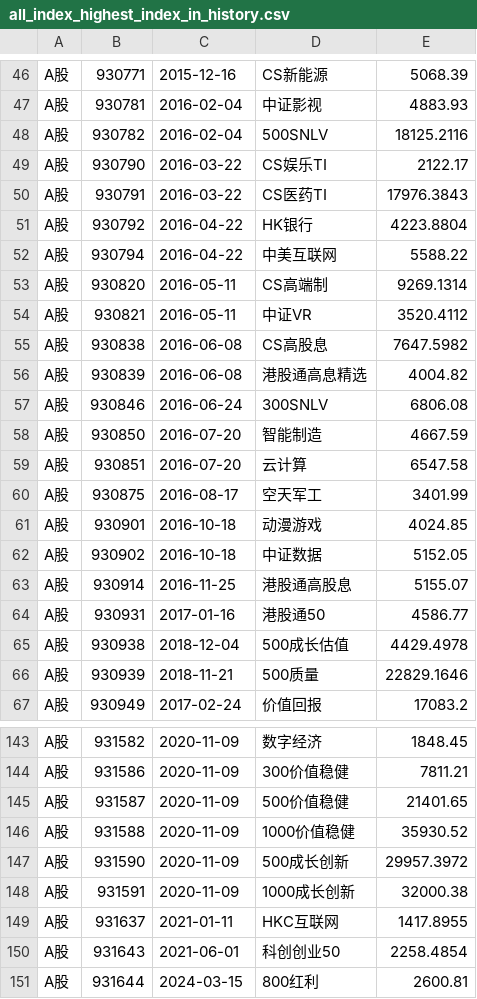
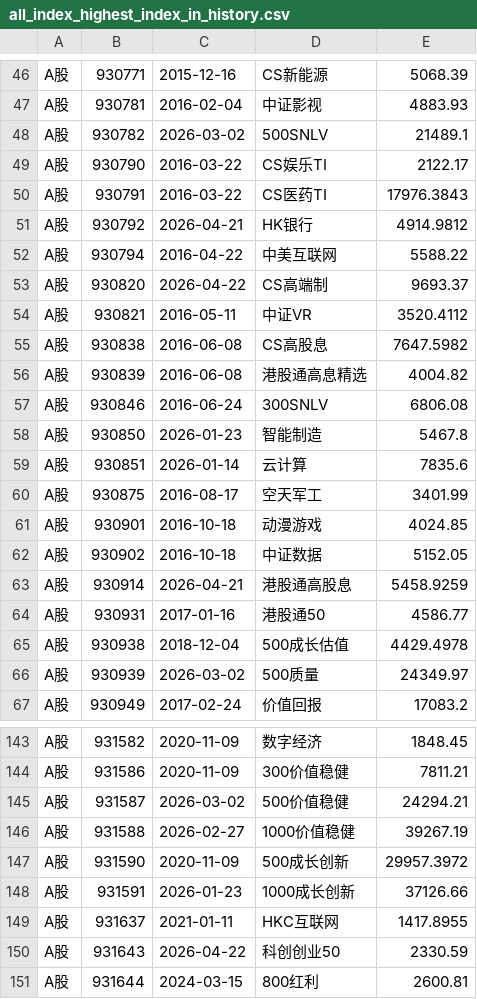
Before and after one commit to brettren/lixinren, a CSV file: allindex/all_index_highest_index_in_history.csv, drawn as a sheet; only a part is shown, gaps mark what is left out; the diff covers the shown part only.

```diff
--- a/allindex/all_index_highest_index_in_history.csv
+++ b/allindex/all_index_highest_index_in_history.csv
@@ -47,8 +47,8 @@ A股,930771,2015-12-16,CS新能源,5068.39
 A股,930781,2016-02-04,中证影视,4883.93
-A股,930782,2016-02-04,500SNLV,18125.2116
+A股,930782,2026-03-02,500SNLV,21489.1
 A股,930790,2016-03-22,CS娱乐TI,2122.17
 A股,930791,2016-03-22,CS医药TI,17976.3843
-A股,930792,2016-04-22,HK银行,4223.8804
+A股,930792,2026-04-21,HK银行,4914.9812
 A股,930794,2016-04-22,中美互联网,5588.22
-A股,930820,2016-05-11,CS高端制,9269.1314
+A股,930820,2026-04-22,CS高端制,9693.37
 A股,930821,2016-05-11,中证VR,3520.4112
@@ -57,4 +57,4 @@ A股,930839,2016-06-08,港股通高息精选,4004.82
 A股,930846,2016-06-24,300SNLV,6806.08
-A股,930850,2016-07-20,智能制造,4667.59
-A股,930851,2016-07-20,云计算,6547.58
+A股,930850,2026-01-23,智能制造,5467.8
+A股,930851,2026-01-14,云计算,7835.6
 A股,930875,2016-08-17,空天军工,3401.99
@@ -62,6 +62,6 @@ A股,930901,2016-10-18,动漫游戏,4024.85
 A股,930902,2016-10-18,中证数据,5152.05
-A股,930914,2016-11-25,港股通高股息,5155.07
+A股,930914,2026-04-21,港股通高股息,5458.9259
 A股,930931,2017-01-16,港股通50,4586.77
 A股,930938,2018-12-04,500成长估值,4429.4978
-A股,930939,2018-11-21,500质量,22829.1646
+A股,930939,2026-03-02,500质量,24349.97
 A股,930949,2017-02-24,价值回报,17083.2
@@ -144,8 +144,8 @@ A股,931582,2020-11-09,数字经济,1848.45
 A股,931586,2020-11-09,300价值稳健,7811.21
-A股,931587,2020-11-09,500价值稳健,21401.65
-A股,931588,2020-11-09,1000价值稳健,35930.52
+A股,931587,2026-03-02,500价值稳健,24294.21
+A股,931588,2026-02-27,1000价值稳健,39267.19
 A股,931590,2020-11-09,500成长创新,29957.3972
-A股,931591,2020-11-09,1000成长创新,32000.38
+A股,931591,2026-01-23,1000成长创新,37126.66
 A股,931637,2021-01-11,HKC互联网,1417.8955
-A股,931643,2021-06-01,科创创业50,2258.4854
+A股,931643,2026-04-22,科创创业50,2330.59
 A股,931644,2024-03-15,800红利,2600.81
```
Also changed, not shown: 146 edited cells elsewhere in this file, 7 other files.
